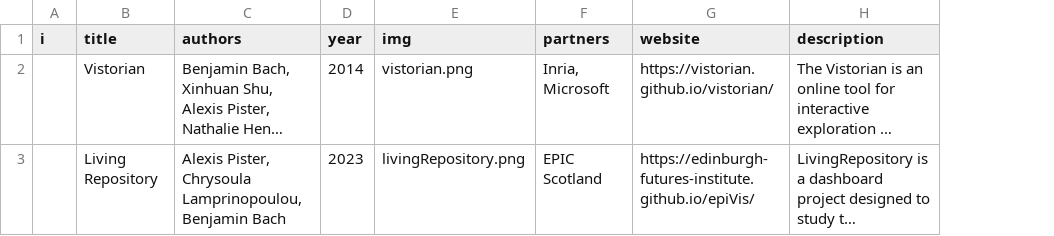
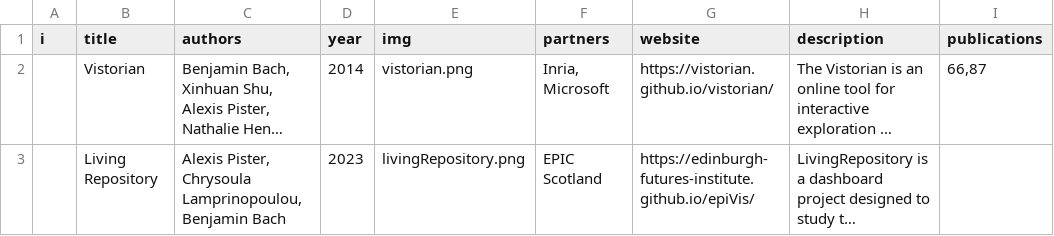
Before and after one commit to visualinteractivedata/visualinteractivedata.github.io, a CSV file: _data/projects.csv, drawn as a sheet; long unchanged cells end in …; the diff names each change by its address in the sheet, - before the commit and + after, or states it on an @@ line.

Commit message:
publications in projects/tools

```diff
--- a/_data/projects.csv
+++ b/_data/projects.csv
+column I (publications), row 2: 66,87
```
Also changed, not shown: 2 other files.
